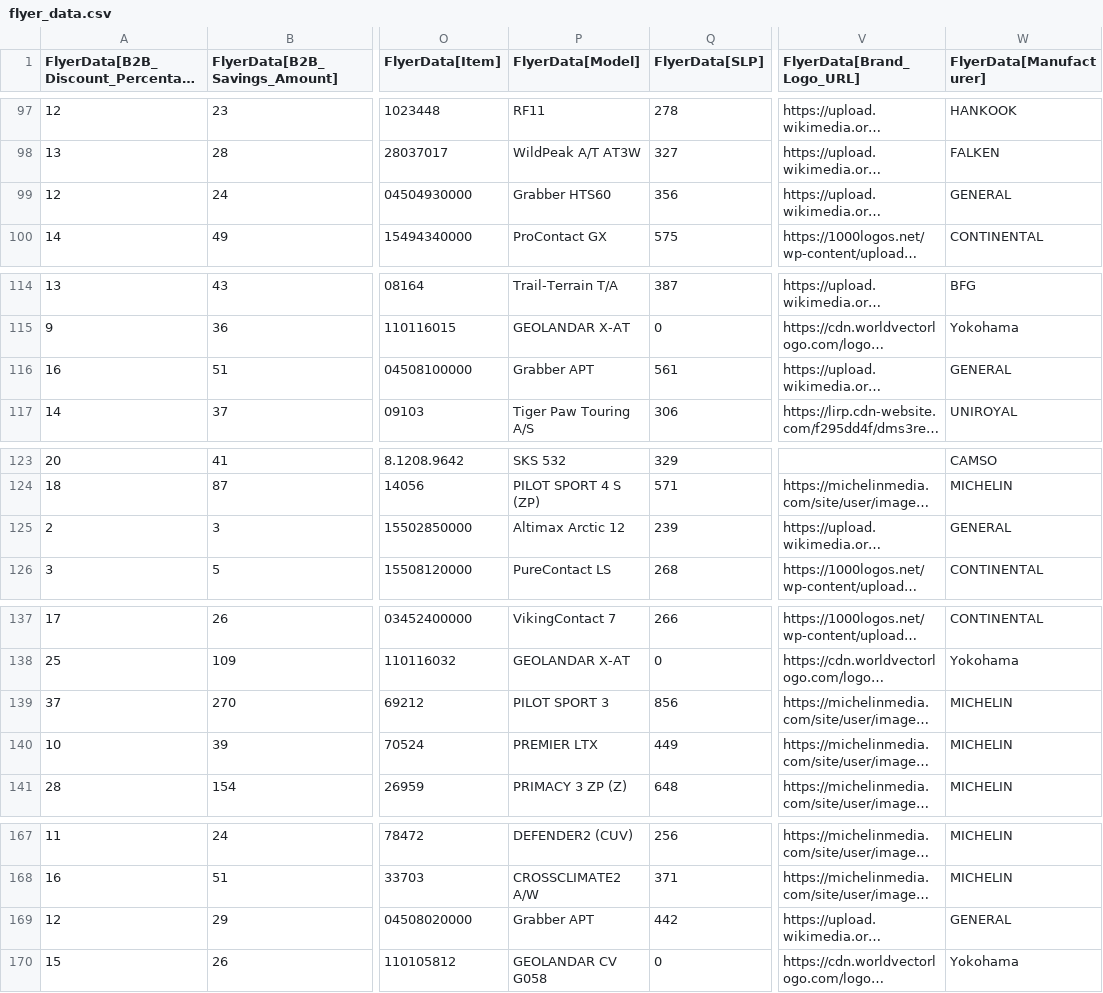
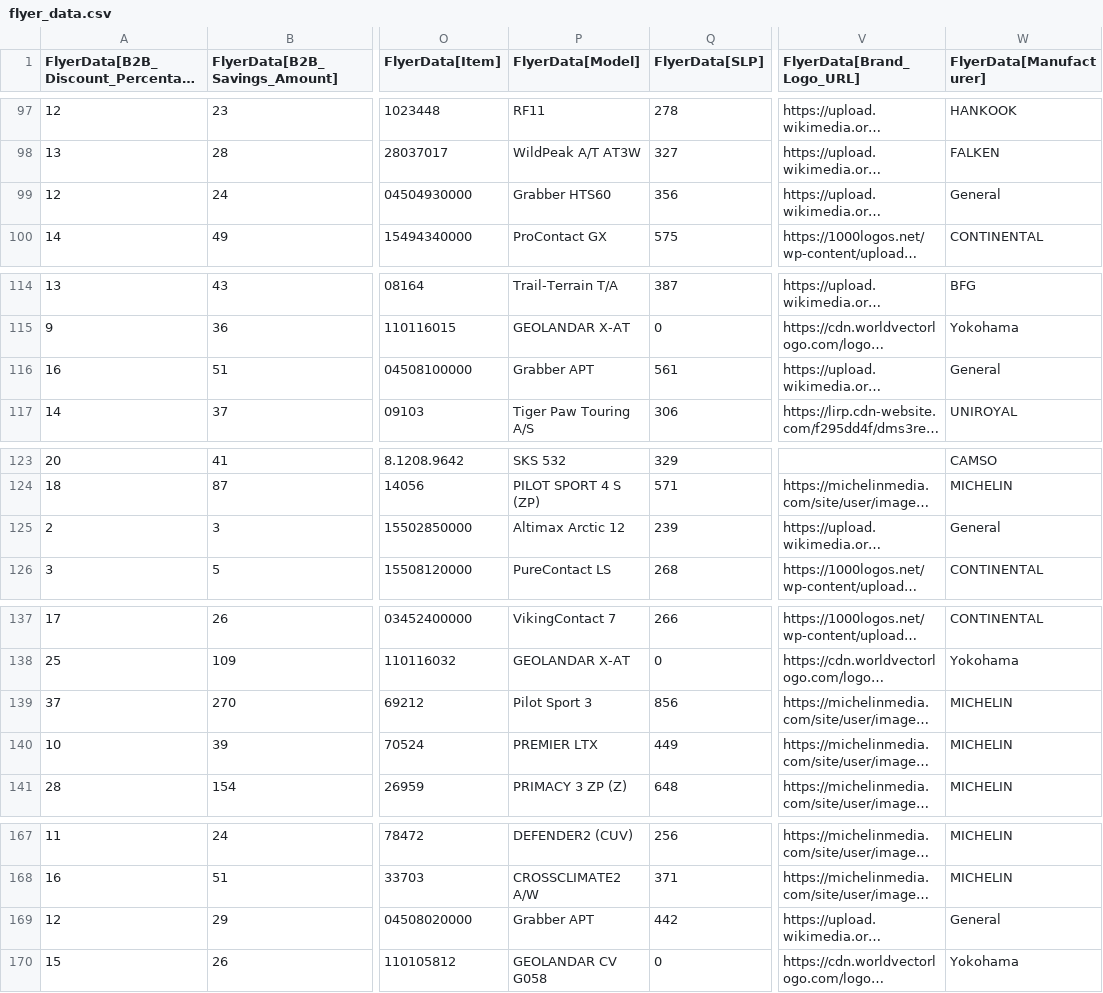
Before and after one commit to SwargaStatus/tire-inventory-sale, a CSV file: flyer_data.csv, drawn as a sheet; only a part is shown, gaps mark what is left out; long unchanged cells end in …; the diff covers the shown part only; the diff names each change by its address in the sheet, - before the commit and + after, or states it on an @@ line.

```diff
--- a/flyer_data.csv
+++ b/flyer_data.csv
-W99 (FlyerData[Manufacturer]): GENERAL
+W99 (FlyerData[Manufacturer]): General
-W116 (FlyerData[Manufacturer]): GENERAL
+W116 (FlyerData[Manufacturer]): General
-W125 (FlyerData[Manufacturer]): GENERAL
+W125 (FlyerData[Manufacturer]): General
-P139 (FlyerData[Model]): PILOT SPORT 3
+P139 (FlyerData[Model]): Pilot Sport 3
-W169 (FlyerData[Manufacturer]): GENERAL
+W169 (FlyerData[Manufacturer]): General
```
Also changed, not shown: 9 edited cells elsewhere in this file.
